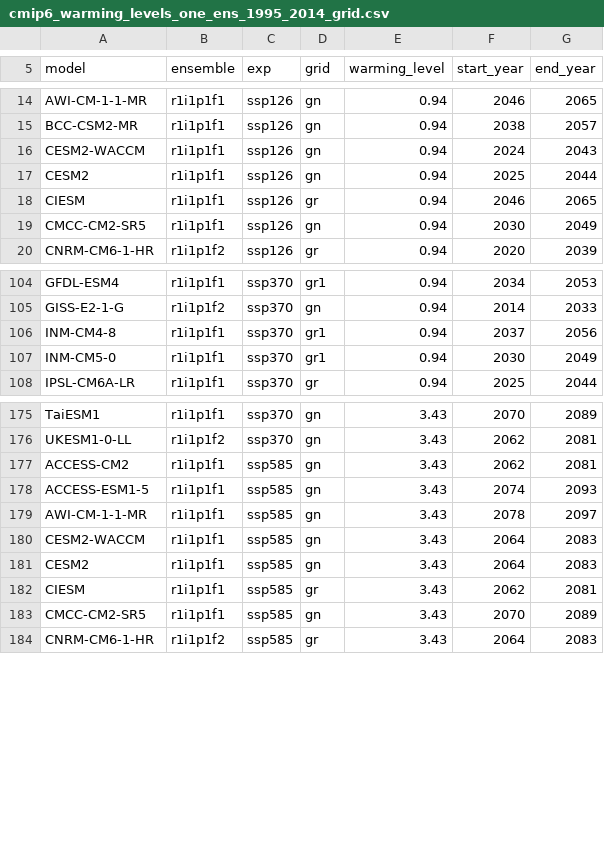
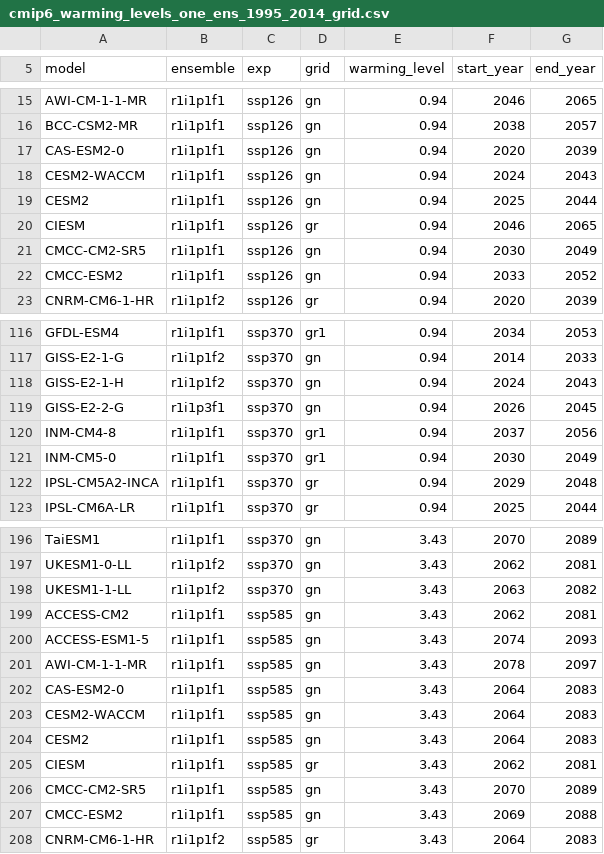
Before and after one commit to mathause/cmip_warming_levels, a CSV file: warming_levels/cmip6/csv/cmip6_warming_levels_one_ens_1995_2014_grid.csv, drawn as a sheet; only a part is shown, gaps mark what is left out; the diff covers the shown part only; the diff names each change by its address in the sheet, - before the commit and + after, or states it on an @@ line.

```diff
--- a/warming_levels/cmip6/csv/cmip6_warming_levels_one_ens_1995_2014_grid.csv
+++ b/warming_levels/cmip6/csv/cmip6_warming_levels_one_ens_1995_2014_grid.csv
+row 17: CAS-ESM2-0 | r1i1p1f1 | ssp126 | gn | 0.94 | 2020 | 2039
+row 22: CMCC-ESM2 | r1i1p1f1 | ssp126 | gn | 0.94 | 2033 | 2052
+row 118: GISS-E2-1-H | r1i1p1f2 | ssp370 | gn | 0.94 | 2024 | 2043
+row 119: GISS-E2-2-G | r1i1p3f1 | ssp370 | gn | 0.94 | 2026 | 2045
+row 122: IPSL-CM5A2-INCA | r1i1p1f1 | ssp370 | gr | 0.94 | 2029 | 2048
+row 198: UKESM1-1-LL | r1i1p1f2 | ssp370 | gn | 3.43 | 2063 | 2082
+row 202: CAS-ESM2-0 | r1i1p1f1 | ssp585 | gn | 3.43 | 2064 | 2083
+row 207: CMCC-ESM2 | r1i1p1f1 | ssp585 | gn | 3.43 | 2069 | 2088
```
Also changed, not shown: 19 added rows and 1 edited cell elsewhere in this file, warming_levels/cmip5_all_ens/csv/cmip5_warming_levels_all_ens_1850_1900.csv, warming_levels/cmip5_all_ens/csv/cmip5_warming_levels_all_ens_1850_1900_no_bounds_check.csv, 30 other files.
